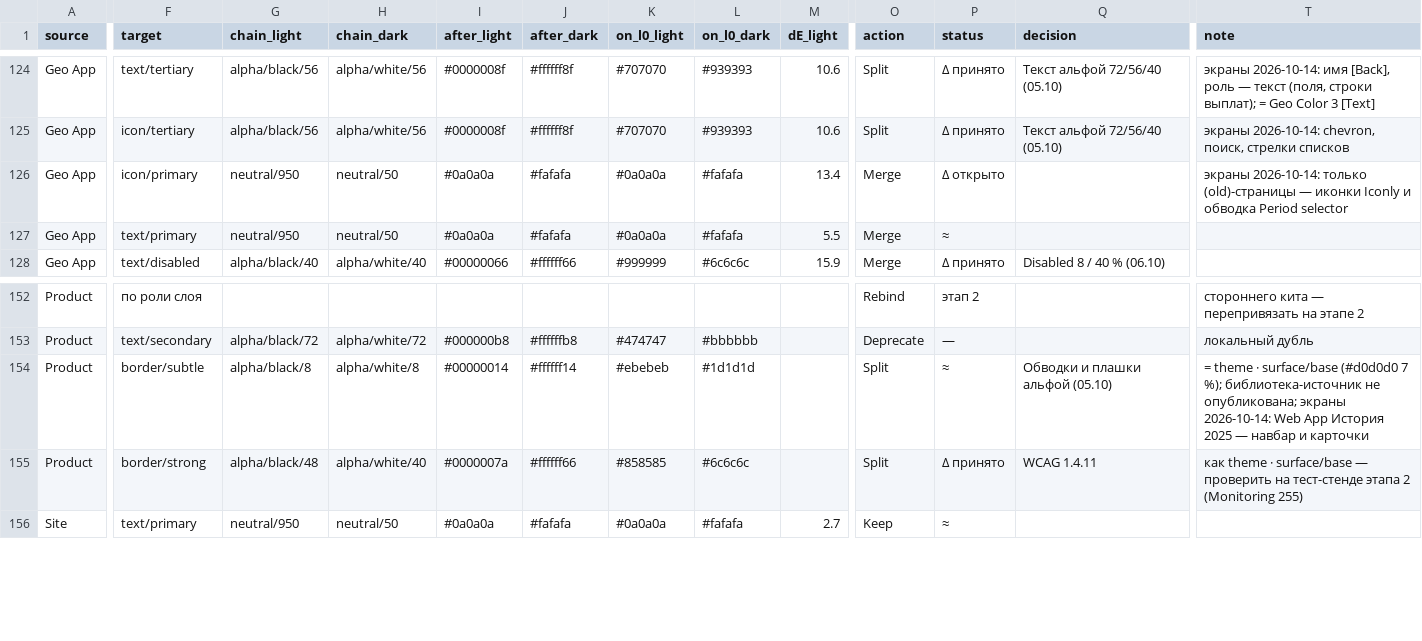
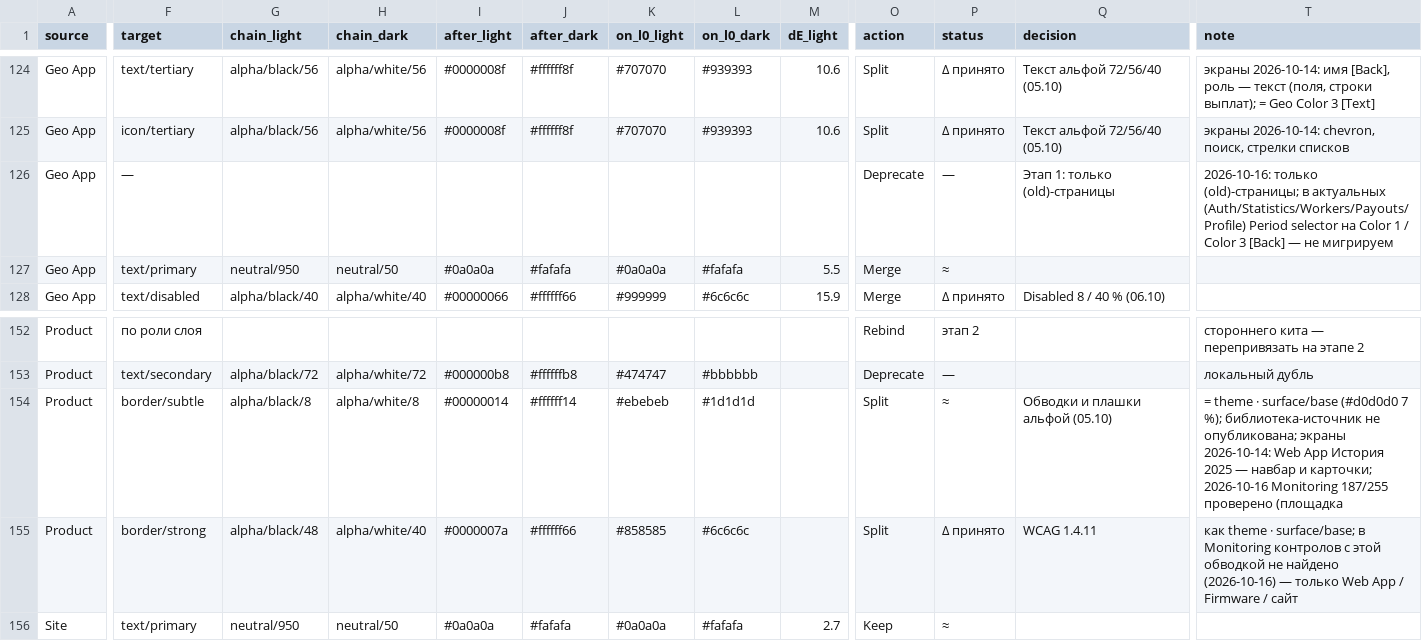
Before and after one commit to vsdsgn/emcd-design-tokens, a CSV file: docs/migration/foundations-color.csv, drawn as a sheet; only a part is shown, gaps mark what is left out; the diff covers the shown part only; the diff names each change by its address in the sheet, - before the commit and + after, or states it on an @@ line.

```diff
--- a/docs/migration/foundations-color.csv
+++ b/docs/migration/foundations-color.csv
-F126 (target): icon/primary
+F126 (target): —
-G126 (chain_light): neutral/950
+G126 (chain_light): (empty)
-H126 (chain_dark): neutral/50
+H126 (chain_dark): (empty)
-I126 (after_light): #0a0a0a
+I126 (after_light): (empty)
-J126 (after_dark): #fafafa
+J126 (after_dark): (empty)
-K126 (on_l0_light): #0a0a0a
+K126 (on_l0_light): (empty)
-L126 (on_l0_dark): #fafafa
+L126 (on_l0_dark): (empty)
-M126 (dE_light): 13.4
+M126 (dE_light): (empty)
-O126 (action): Merge
+O126 (action): Deprecate
-P126 (status): Δ открыто
+P126 (status): —
-Q126 (decision): (empty)
+Q126 (decision): Этап 1: только (old)-страницы
-T126 (note): экраны 2026-10-14: только (old)-страницы — иконки Iconly и обводка Period selector
+T126 (note): 2026-10-16: только (old)-страницы; в актуальных (Auth/Statistics/Workers/Payouts/Profile) Period selector на Color 1 / Color 3 [Back] — не мигрируем
-T154 (note): …навбар и карточки
+T154 (note): …навбар и карточки; 2026-10-16 Monitoring 187/255 проверено (площадка
-T155 (note): …theme · surface/base — проверить на тест-стенде этапа 2 (Monitoring 255)
+T155 (note): …theme · surface/base; в Monitoring контролов с этой обводкой не найдено (2026-10-16) — только Web App / Firmware / сайт
```
Also changed, not shown: 1 edited cell elsewhere in this file, docs/migration/color-map.csv, 27 other files.
